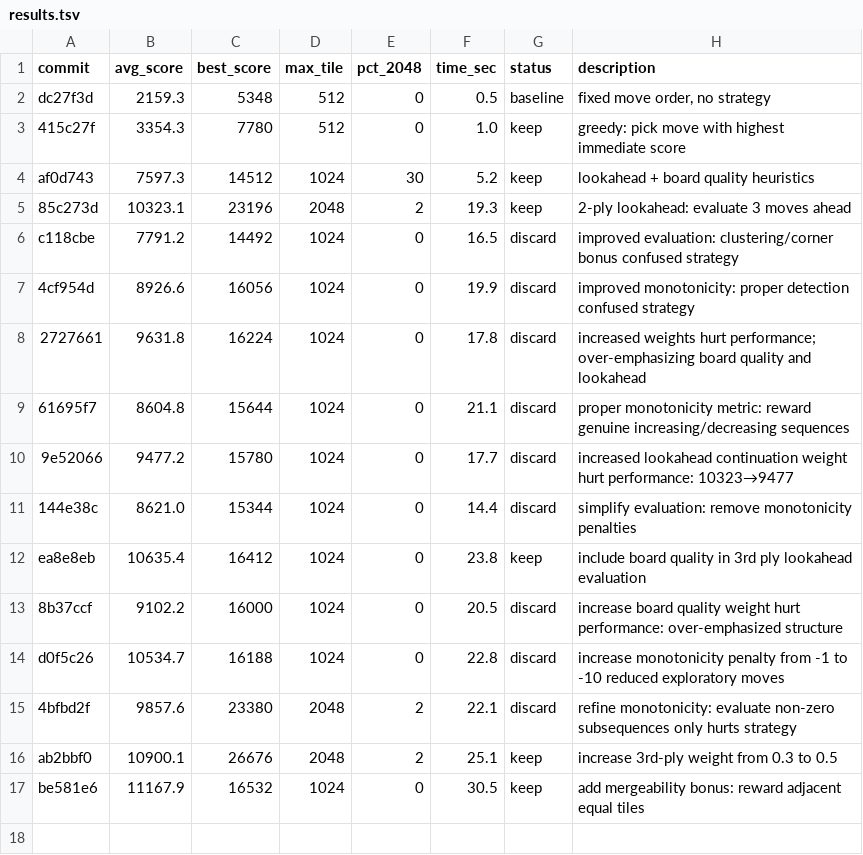
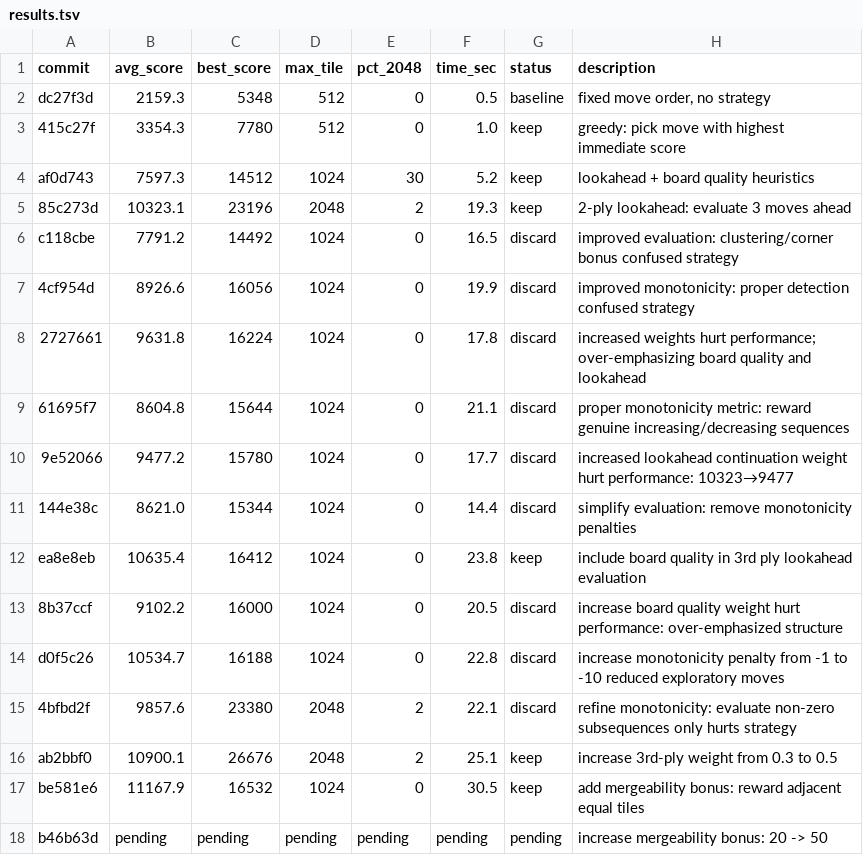
Before and after one commit to shivss26/2048-true-autoresearch-sonnet, a TSV file: results.tsv, drawn as a sheet.

Commit message:
[EXPERIMENT] increase mergeability bonus: 20 -> 50

```diff
--- a/results.tsv
+++ b/results.tsv
@@ -17 +17,2 @@ ab2bbf0	10900.1	26676	2048	2	25.1	keep	increase 3rd-ply weight from 0.3 to 0.5
 be581e6	11167.9	16532	1024	0	30.5	keep	add mergeability bonus: reward adjacent equal tiles
+b46b63d	pending	pending	pending	pending	pending	pending	increase mergeability bonus: 20 -> 50
```
Also changed, not shown: 1 other file.
